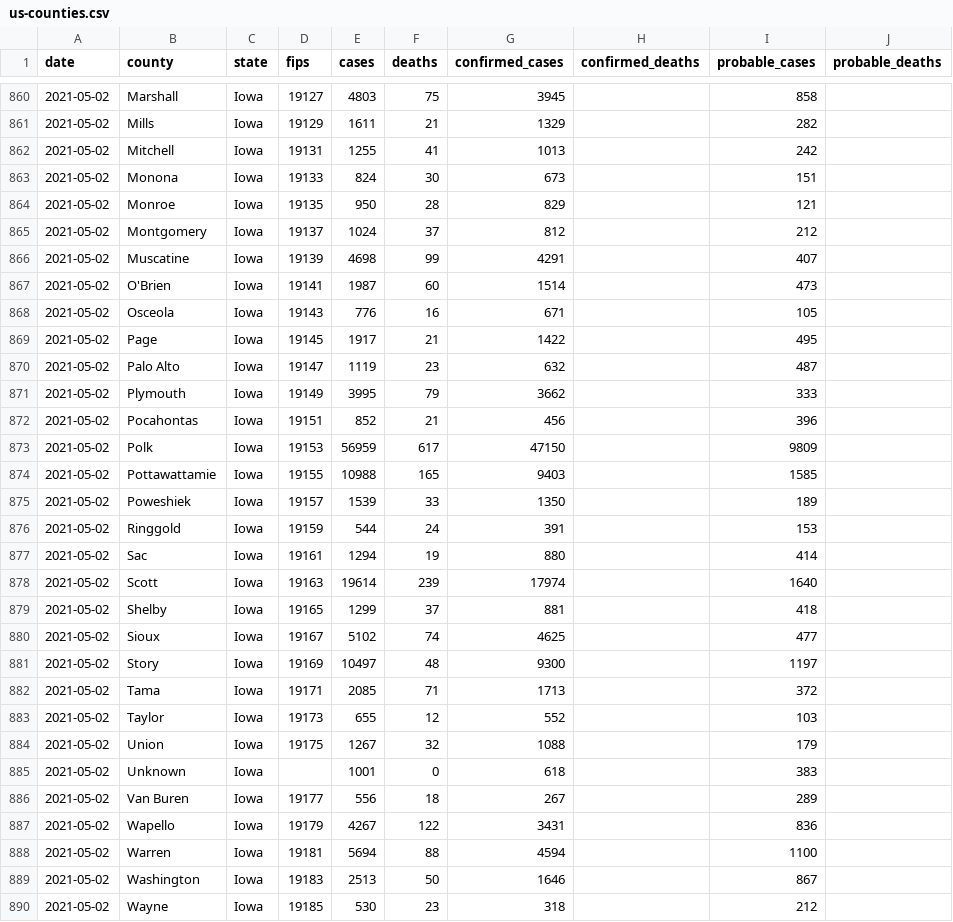
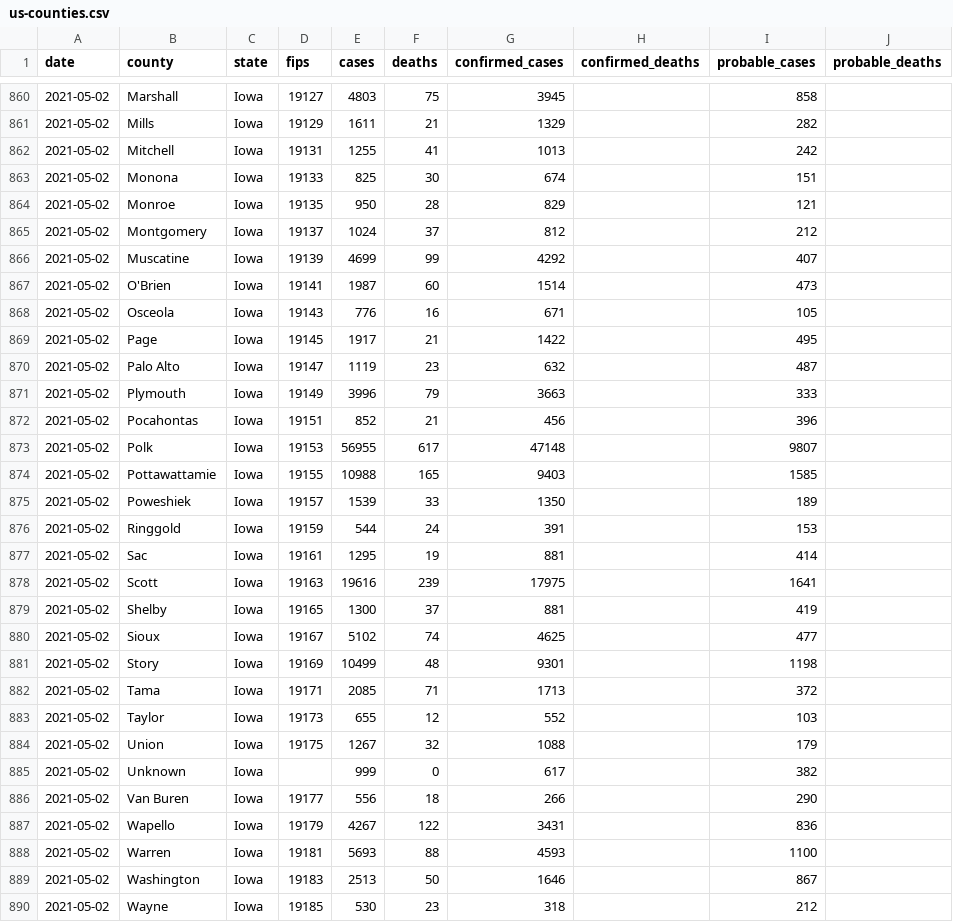
Before and after one commit to nytimes/covid-19-data, a CSV file: live/us-counties.csv, drawn as a sheet; only a part is shown, gaps mark what is left out; the diff covers the shown part only.

Commit message:
Updating data.

```diff
--- a/live/us-counties.csv
+++ b/live/us-counties.csv
@@ -862,6 +862,6 @@ date,county,state,fips,cases,deaths,confirmed_cases,confirmed_deaths,probable_ca
 2021-05-02,Mitchell,Iowa,19131,1255,41,1013,,242,
-2021-05-02,Monona,Iowa,19133,824,30,673,,151,
+2021-05-02,Monona,Iowa,19133,825,30,674,,151,
 2021-05-02,Monroe,Iowa,19135,950,28,829,,121,
 2021-05-02,Montgomery,Iowa,19137,1024,37,812,,212,
-2021-05-02,Muscatine,Iowa,19139,4698,99,4291,,407,
+2021-05-02,Muscatine,Iowa,19139,4699,99,4292,,407,
 2021-05-02,O'Brien,Iowa,19141,1987,60,1514,,473,
@@ -870,5 +870,5 @@ date,county,state,fips,cases,deaths,confirmed_cases,confirmed_deaths,probable_ca
 2021-05-02,Palo Alto,Iowa,19147,1119,23,632,,487,
-2021-05-02,Plymouth,Iowa,19149,3995,79,3662,,333,
+2021-05-02,Plymouth,Iowa,19149,3996,79,3663,,333,
 2021-05-02,Pocahontas,Iowa,19151,852,21,456,,396,
-2021-05-02,Polk,Iowa,19153,56959,617,47150,,9809,
+2021-05-02,Polk,Iowa,19153,56955,617,47148,,9807,
 2021-05-02,Pottawattamie,Iowa,19155,10988,165,9403,,1585,
@@ -876,7 +876,7 @@ date,county,state,fips,cases,deaths,confirmed_cases,confirmed_deaths,probable_ca
 2021-05-02,Ringgold,Iowa,19159,544,24,391,,153,
-2021-05-02,Sac,Iowa,19161,1294,19,880,,414,
-2021-05-02,Scott,Iowa,19163,19614,239,17974,,1640,
-2021-05-02,Shelby,Iowa,19165,1299,37,881,,418,
+2021-05-02,Sac,Iowa,19161,1295,19,881,,414,
+2021-05-02,Scott,Iowa,19163,19616,239,17975,,1641,
+2021-05-02,Shelby,Iowa,19165,1300,37,881,,419,
 2021-05-02,Sioux,Iowa,19167,5102,74,4625,,477,
-2021-05-02,Story,Iowa,19169,10497,48,9300,,1197,
+2021-05-02,Story,Iowa,19169,10499,48,9301,,1198,
 2021-05-02,Tama,Iowa,19171,2085,71,1713,,372,
@@ -884,6 +884,6 @@ date,county,state,fips,cases,deaths,confirmed_cases,confirmed_deaths,probable_ca
 2021-05-02,Union,Iowa,19175,1267,32,1088,,179,
-2021-05-02,Unknown,Iowa,,1001,0,618,,383,
-2021-05-02,Van Buren,Iowa,19177,556,18,267,,289,
+2021-05-02,Unknown,Iowa,,999,0,617,,382,
+2021-05-02,Van Buren,Iowa,19177,556,18,266,,290,
 2021-05-02,Wapello,Iowa,19179,4267,122,3431,,836,
-2021-05-02,Warren,Iowa,19181,5694,88,4594,,1100,
+2021-05-02,Warren,Iowa,19181,5693,88,4593,,1100,
 2021-05-02,Washington,Iowa,19183,2513,50,1646,,867,
```
Also changed, not shown: 51 edited cells elsewhere in this file, live/us-states.csv, 1 other file.
